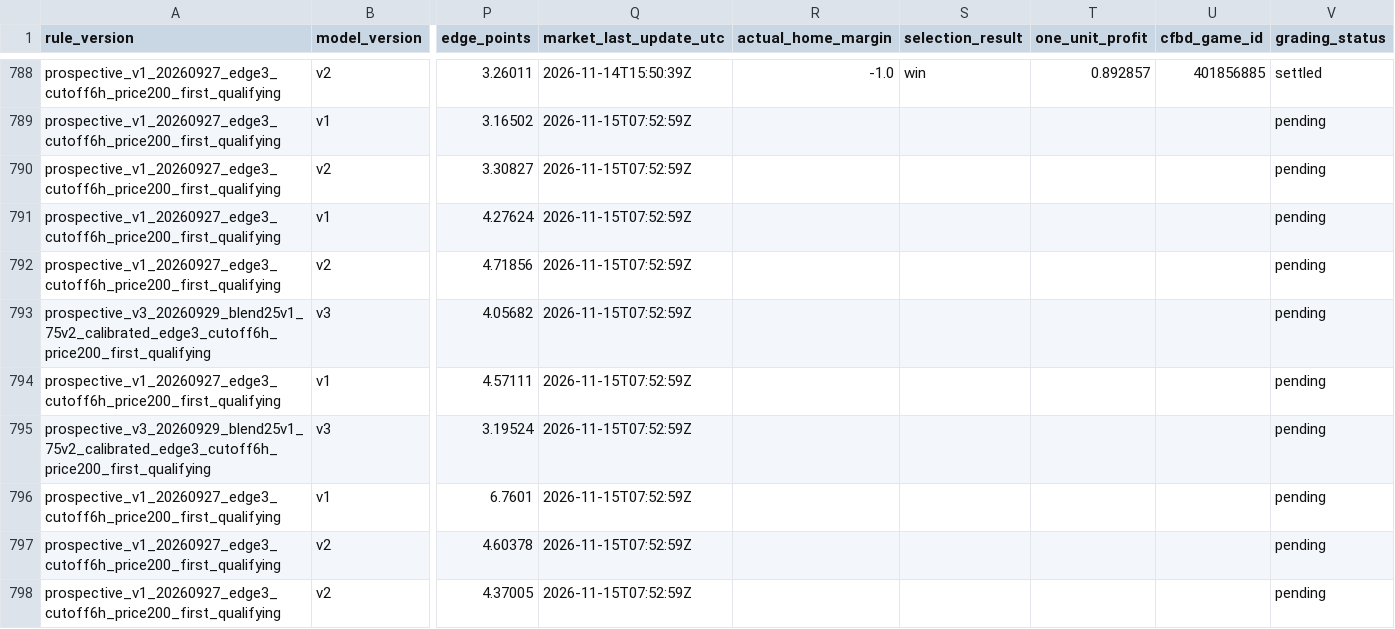
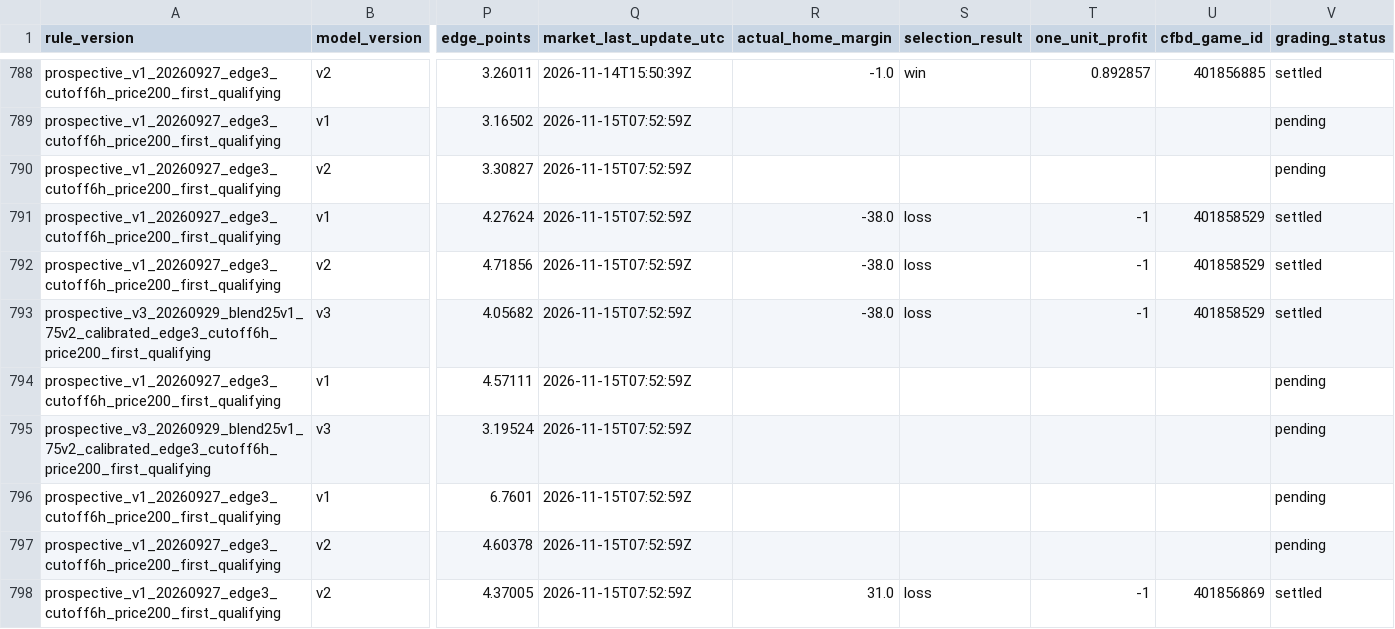
Before and after one commit to JarzCFB/codi-cfb-dashboard, a CSV file: prospective/graded_selections.csv, drawn as a sheet; only a part is shown, gaps mark what is left out; the diff covers the shown part only; the diff names each change by its address in the sheet, - before the commit and + after, or states it on an @@ line.

```diff
--- a/prospective/graded_selections.csv
+++ b/prospective/graded_selections.csv
-R791:R793 (actual_home_margin): (empty)
+R791:R793 (actual_home_margin): -38.0
-S791:S793 (selection_result): (empty)
+S791:S793 (selection_result): loss
-T791:T793 (one_unit_profit): (empty)
+T791:T793 (one_unit_profit): -1
-U791:U793 (cfbd_game_id): (empty)
+U791:U793 (cfbd_game_id): 401858529
-V791:V793 (grading_status): pending
+V791:V793 (grading_status): settled
-R798 (actual_home_margin): (empty)
+R798 (actual_home_margin): 31.0
-S798 (selection_result): (empty)
+S798 (selection_result): loss
-T798 (one_unit_profit): (empty)
+T798 (one_unit_profit): -1
-U798 (cfbd_game_id): (empty)
+U798 (cfbd_game_id): 401856869
-V798 (grading_status): pending
+V798 (grading_status): settled
```
Also changed, not shown: 3 added rows and 80 edited cells elsewhere in this file, 2 other files.
